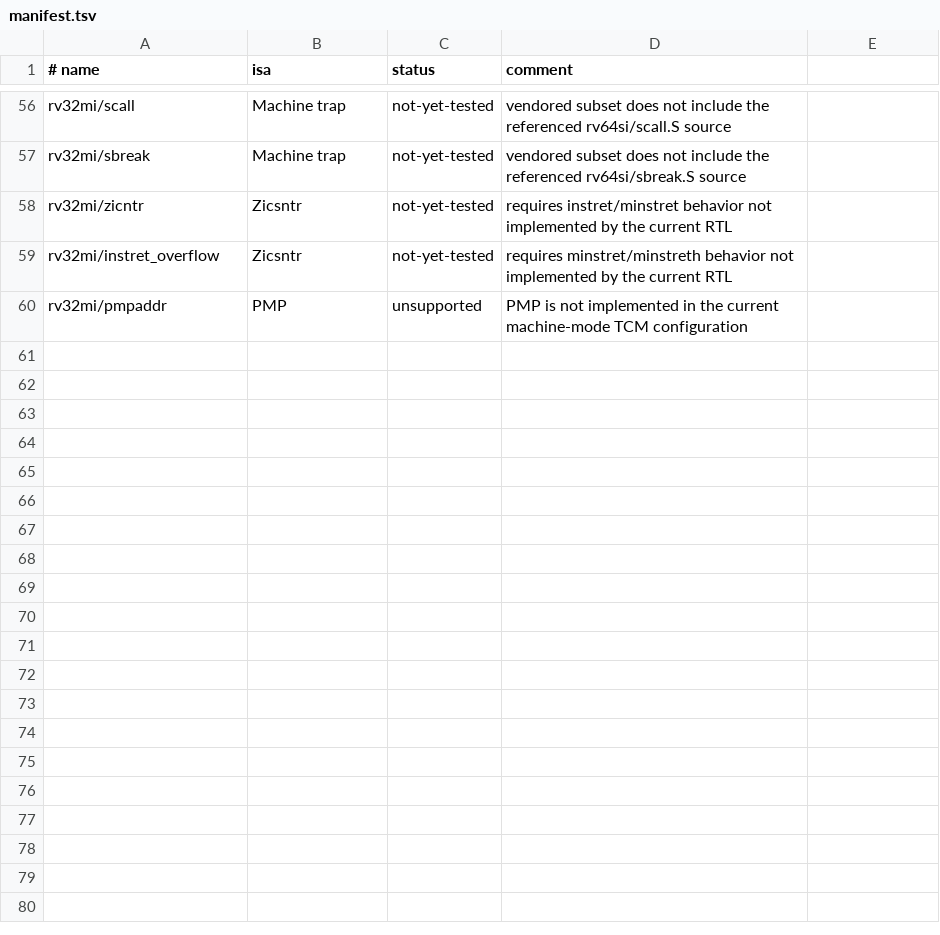
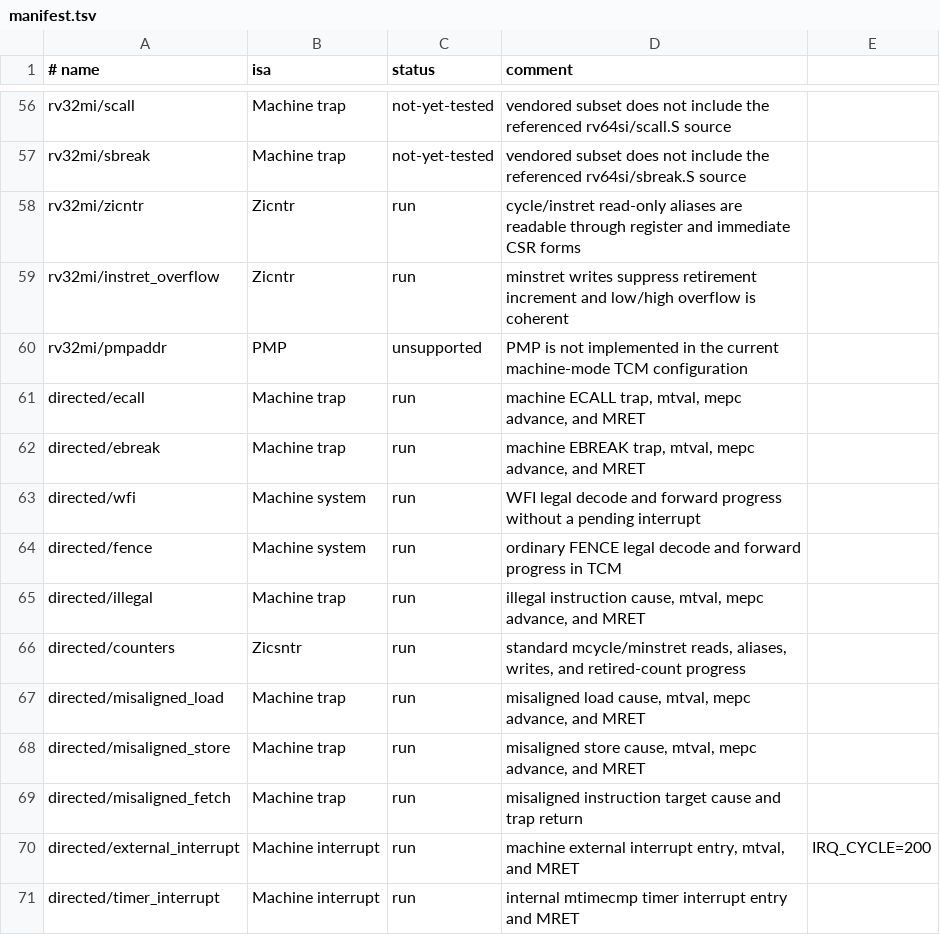
Before and after one commit to hsx111-art/pango-riscv-cpu, a TSV file: verification/riscv_tests/manifest.tsv, drawn as a sheet; only a part is shown, gaps mark what is left out.

Commit message:
test: add machine trap and interrupt directed tests

```diff
--- a/verification/riscv_tests/manifest.tsv
+++ b/verification/riscv_tests/manifest.tsv
@@ -57,4 +57,15 @@ rv32mi/scall	Machine trap	not-yet-tested	vendored subset does not include the re
 rv32mi/sbreak	Machine trap	not-yet-tested	vendored subset does not include the referenced rv64si/sbreak.S source
-rv32mi/zicntr	Zicsntr	not-yet-tested	requires instret/minstret behavior not implemented by the current RTL
-rv32mi/instret_overflow	Zicsntr	not-yet-tested	requires minstret/minstreth behavior not implemented by the current RTL
+rv32mi/zicntr	Zicntr	run	cycle/instret read-only aliases are readable through register and immediate CSR forms
+rv32mi/instret_overflow	Zicntr	run	minstret writes suppress retirement increment and low/high overflow is coherent
 rv32mi/pmpaddr	PMP	unsupported	PMP is not implemented in the current machine-mode TCM configuration
+directed/ecall	Machine trap	run	machine ECALL trap, mtval, mepc advance, and MRET
+directed/ebreak	Machine trap	run	machine EBREAK trap, mtval, mepc advance, and MRET
+directed/wfi	Machine system	run	WFI legal decode and forward progress without a pending interrupt
+directed/fence	Machine system	run	ordinary FENCE legal decode and forward progress in TCM
+directed/illegal	Machine trap	run	illegal instruction cause, mtval, mepc advance, and MRET
+directed/counters	Zicsntr	run	standard mcycle/minstret reads, aliases, writes, and retired-count progress
+directed/misaligned_load	Machine trap	run	misaligned load cause, mtval, mepc advance, and MRET
+directed/misaligned_store	Machine trap	run	misaligned store cause, mtval, mepc advance, and MRET
+directed/misaligned_fetch	Machine trap	run	misaligned instruction target cause and trap return
+directed/external_interrupt	Machine interrupt	run	machine external interrupt entry, mtval, and MRET	IRQ_CYCLE=200
+directed/timer_interrupt	Machine interrupt	run	internal mtimecmp timer interrupt entry and MRET
```
Also changed, not shown: 21 other files.
